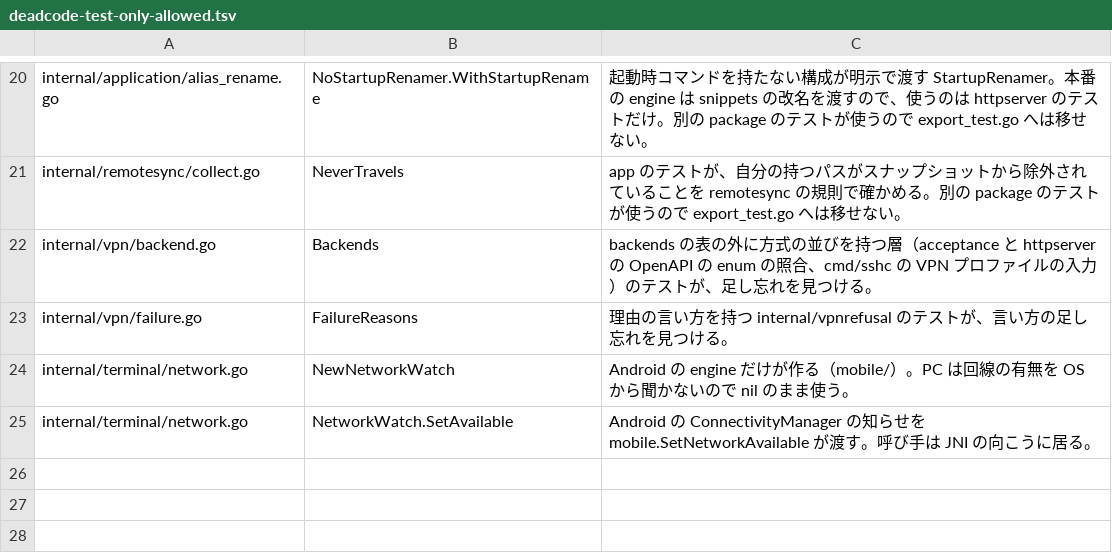
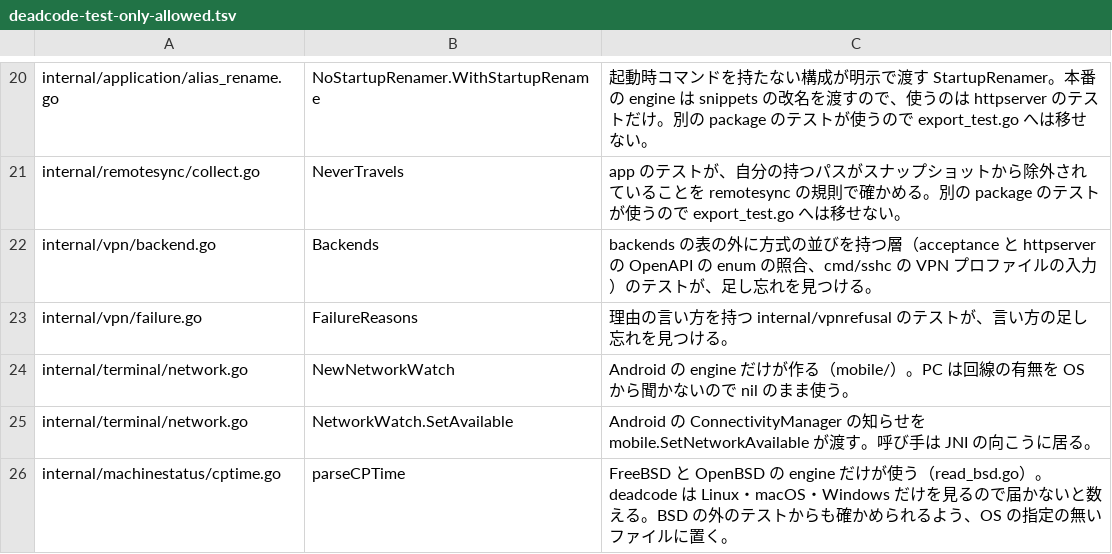
Before and after one commit to aida0710/sshc, a TSV file: scripts/ci/deadcode-test-only-allowed.tsv, drawn as a sheet; only a part is shown, gaps mark what is left out; the diff names each change by its address in the sheet, - before the commit and + after, or states it on an @@ line.

```diff
--- a/scripts/ci/deadcode-test-only-allowed.tsv
+++ b/scripts/ci/deadcode-test-only-allowed.tsv
+row 26: internal/machinestatus/cptime.go | parseCPTime | FreeBSD と OpenBSD の engine だけが使う（read_bsd.go）。deadcode は Linux・macOS・Windows だけを見るので届かないと数える。BSD の外のテストからも確かめられるよう、OS の指定の無いファイルに置く。
```
Also changed, not shown: 26 other files.
